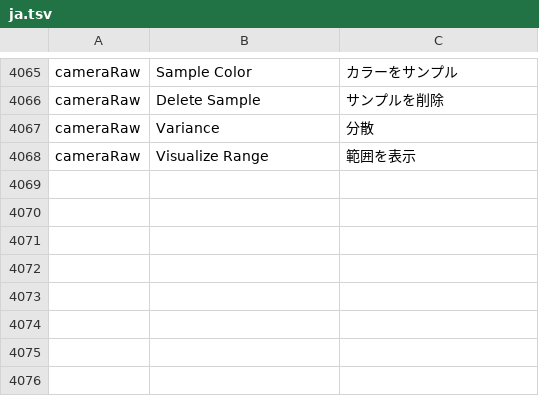
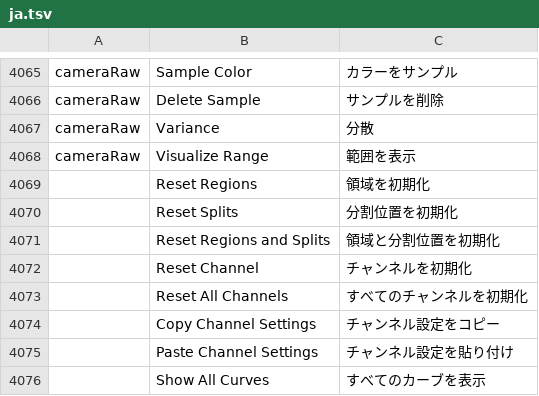
Before and after one commit to tylermcm/photocraft, a TSV file: crates/ui-egui/src/i18n/ja.tsv, drawn as a sheet; only a part is shown, gaps mark what is left out; the diff names each change by its address in the sheet, - before the commit and + after, or states it on an @@ line.

```diff
--- a/crates/ui-egui/src/i18n/ja.tsv
+++ b/crates/ui-egui/src/i18n/ja.tsv
+row 4069:  | Reset Regions | 領域を初期化
+row 4070:  | Reset Splits | 分割位置を初期化
+row 4071:  | Reset Regions and Splits | 領域と分割位置を初期化
+row 4072:  | Reset Channel | チャンネルを初期化
+row 4073:  | Reset All Channels | すべてのチャンネルを初期化
+row 4074:  | Copy Channel Settings | チャンネル設定をコピー
+row 4075:  | Paste Channel Settings | チャンネル設定を貼り付け
+row 4076:  | Show All Curves | すべてのカーブを表示
```
Also changed, not shown: crates/ui-egui/src/i18n/el.tsv, crates/ui-egui/src/i18n/fr.tsv, 20 other files.
